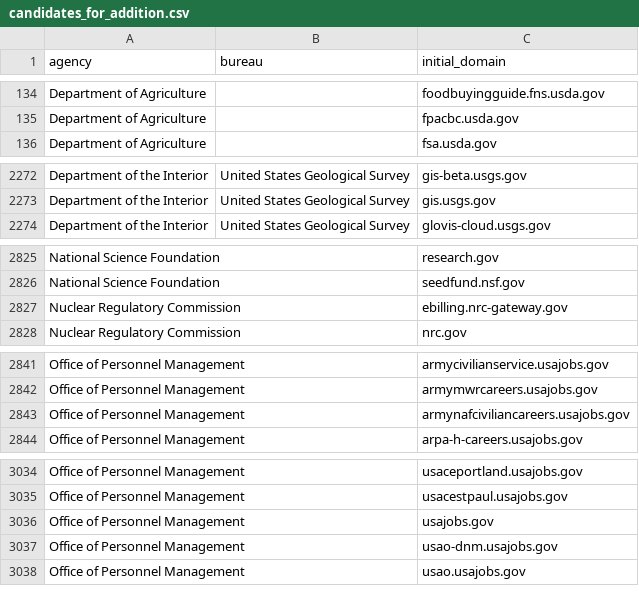
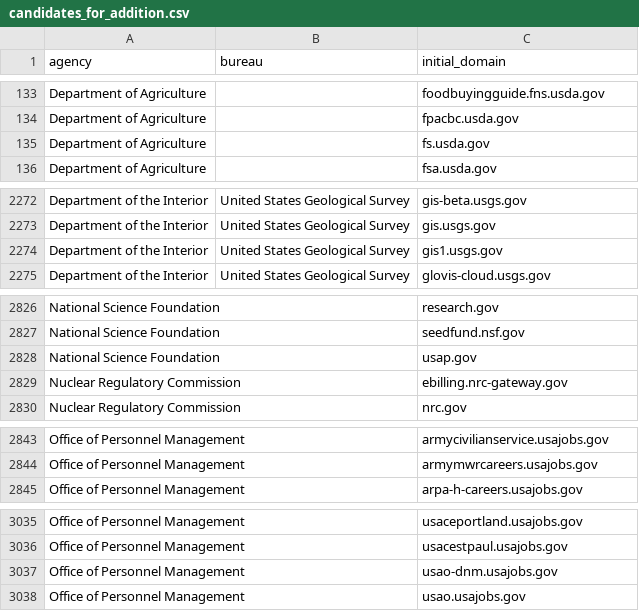
Before and after one commit to GSA/public-website-inventory, a CSV file: reports/candidates_for_addition.csv, drawn as a sheet; only a part is shown, gaps mark what is left out; the diff covers the shown part only.

```diff
--- a/reports/candidates_for_addition.csv
+++ b/reports/candidates_for_addition.csv
@@ -135,2 +134,3 @@ Department of Agriculture,,foodbuyingguide.fns.usda.gov
 Department of Agriculture,,fpacbc.usda.gov
+Department of Agriculture,,fs.usda.gov
 Department of Agriculture,,fsa.usda.gov
@@ -2273,2 +2273,3 @@ Department of the Interior,United States Geological Survey,gis-beta.usgs.gov
 Department of the Interior,United States Geological Survey,gis.usgs.gov
+Department of the Interior,United States Geological Survey,gis1.usgs.gov
 Department of the Interior,United States Geological Survey,glovis-cloud.usgs.gov
@@ -2826,2 +2827,3 @@ National Science Foundation,,research.gov
 National Science Foundation,,seedfund.nsf.gov
+National Science Foundation,,usap.gov
 Nuclear Regulatory Commission,,ebilling.nrc-gateway.gov
@@ -2842,3 +2844,2 @@ Office of Personnel Management,,armycivilianservice.usajobs.gov
 Office of Personnel Management,,armymwrcareers.usajobs.gov
-Office of Personnel Management,,armynafciviliancareers.usajobs.gov
 Office of Personnel Management,,arpa-h-careers.usajobs.gov
@@ -3035,3 +3036,2 @@ Office of Personnel Management,,usaceportland.usajobs.gov
 Office of Personnel Management,,usacestpaul.usajobs.gov
-Office of Personnel Management,,usajobs.gov
 Office of Personnel Management,,usao-dnm.usajobs.gov
```
Also changed, not shown: 3 added rows, 4 removed rows and 1 edited cell elsewhere in this file, 2 other files.
